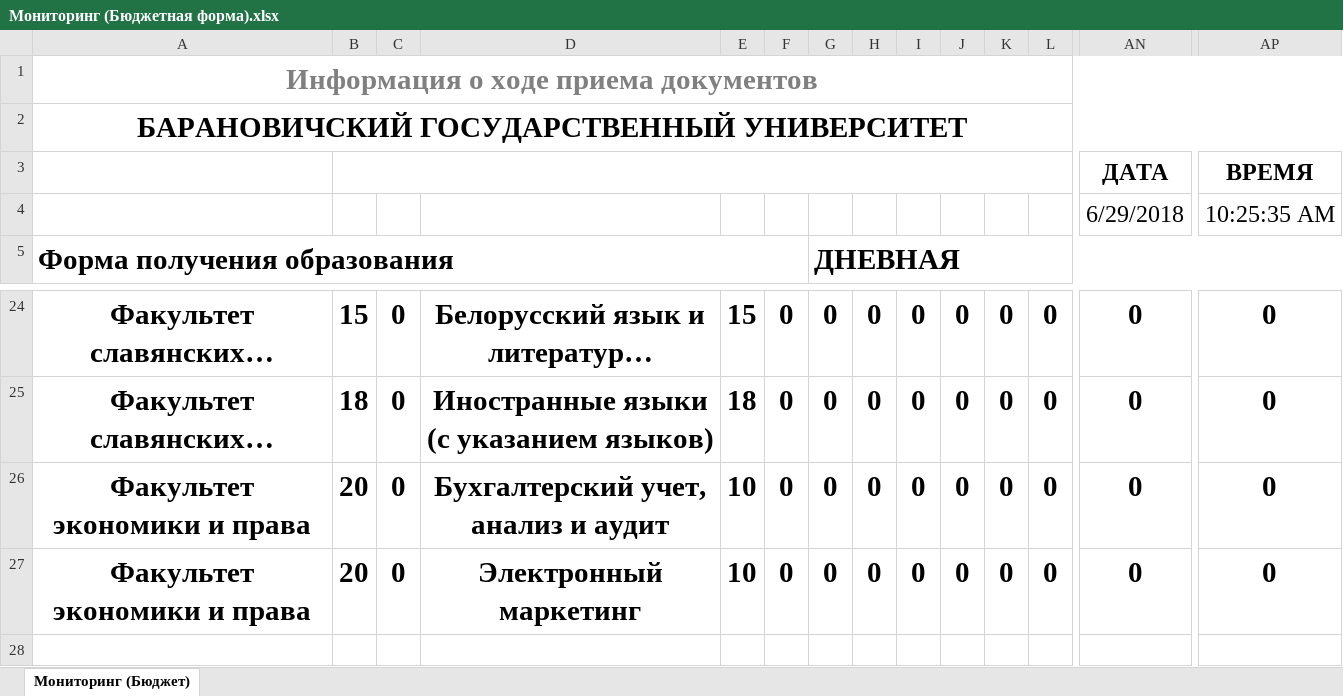
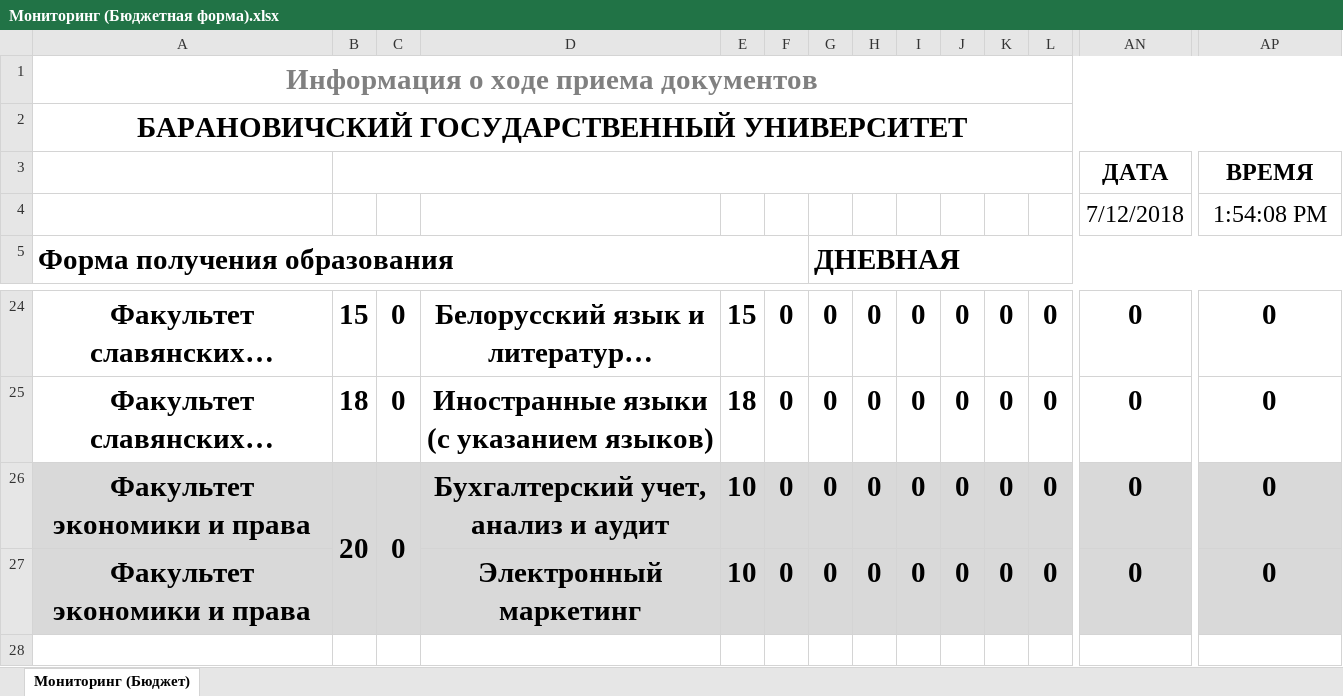
Before and after one commit to Nasht0n/WF.EnrolleeApplication, an Excel workbook: WF.EnrolleeApplication.App/WF.EnrolleeApplication.App/doc/Templates/Мониторинг (Бюджетная форма).xlsx, sheet Мониторинг (Бюджет), drawn as a sheet; only a part is shown, gaps mark what is left out; long unchanged cells end in …; values as stored, in another font and other column widths than the file's, no borders; removed rows and columns are numbered as before the commit, all else as after; rows hold the shown columns only; the diff covers the shown part only; the diff names each change by its address in the sheet, - before the commit and + after, or states it on an @@ line.

```diff
--- a/WF.EnrolleeApplication.App/WF.EnrolleeApplication.App/doc/Templates/Мониторинг (Бюджетная форма).xlsx (sheet Мониторинг (Бюджет))
+++ b/WF.EnrolleeApplication.App/WF.EnrolleeApplication.App/doc/Templates/Мониторинг (Бюджетная форма).xlsx (sheet Мониторинг (Бюджет))
-row 4:  |  |  |  |  |  |  |  |  |  |  |  | 6/29/2018 | 10:25:35 AM
+row 4:  |  |  |  |  |  |  |  |  |  |  |  | 7/12/2018 | 1:54:08 PM
-A26:AP27 fill: none
+A26:AP27 fill: #D9D9D9
+B26:B27 merged
+C26:C27 merged
-B27: 20
+B27: (empty)
-C27: 0
+C27: (empty)
```
Also changed, not shown: cell formats elsewhere in this sheet, 4 other files.
